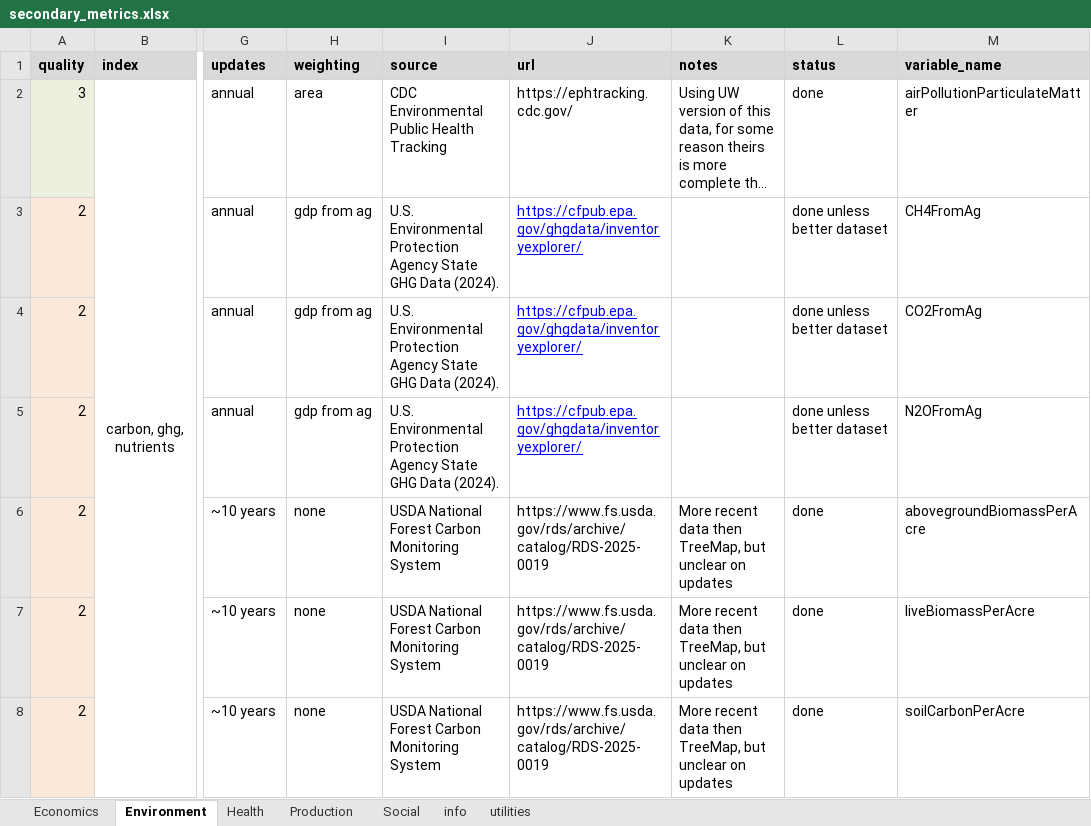
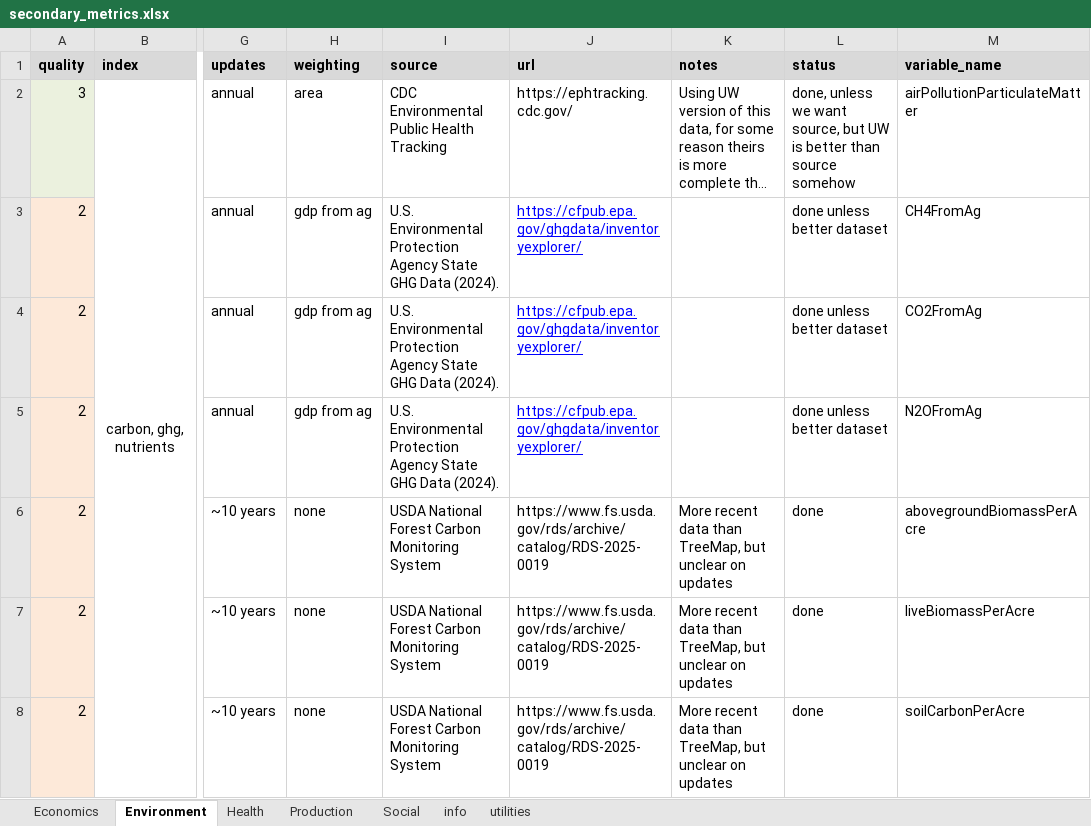
Before and after one commit to Food-Systems-Research-Center/sm-data, an Excel workbook: 2_clean/secondary_metrics.xlsx, sheet Environment, drawn as a sheet; only a part is shown, gaps mark what is left out; long unchanged cells end in …; values as stored, in another font and other column widths than the file's, no borders; the diff covers the shown part only; the diff names each change by its address in the sheet, - before the commit and + after, or states it on an @@ line.

Commit message:
adding ebird, inaturalist data

```diff
--- a/2_clean/secondary_metrics.xlsx (sheet Environment)
+++ b/2_clean/secondary_metrics.xlsx (sheet Environment)
-L2 (status): done
+L2 (status): done, unless we want source, but UW is better than source somehow
-K6:K8 (notes): …recent data then TreeMap, but…
+K6:K8 (notes): …recent data than TreeMap, but…
```
Also changed, not shown: 1 added row and 17 edited cells elsewhere in this sheet, sheet Economics, sheet Production, sheet Health, sheet Social, 21 other files.
